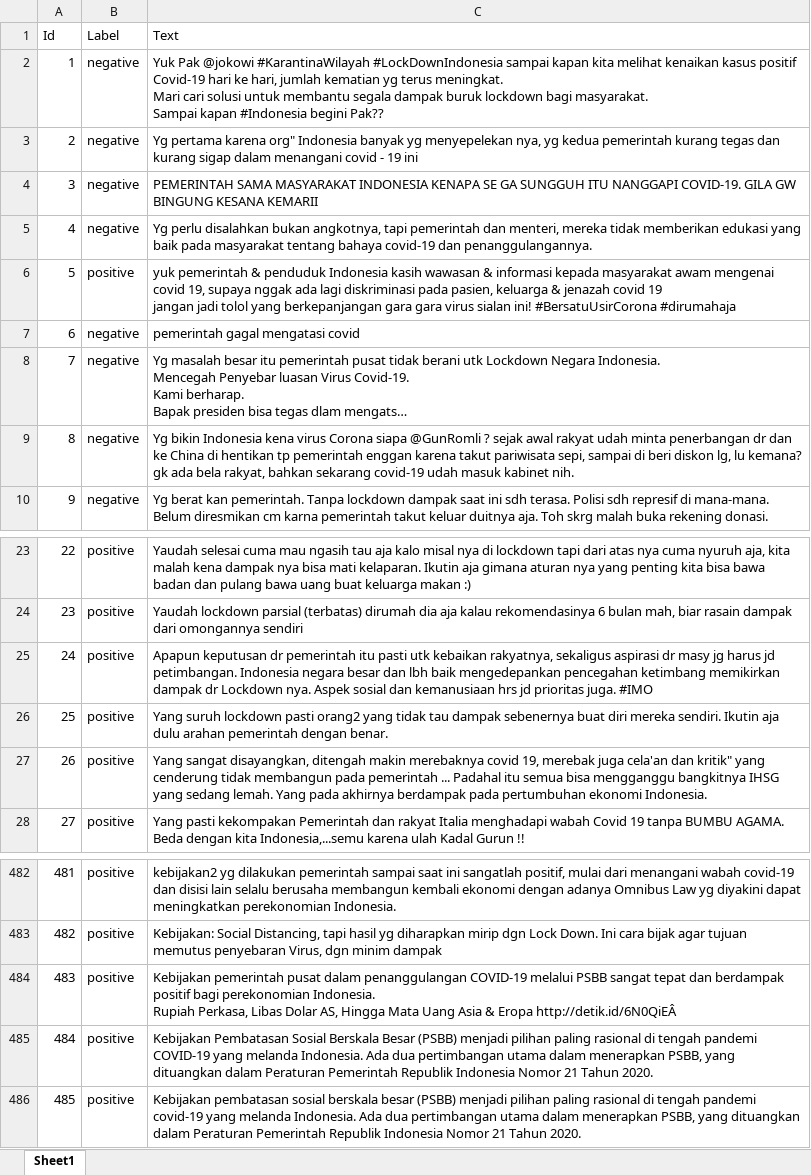
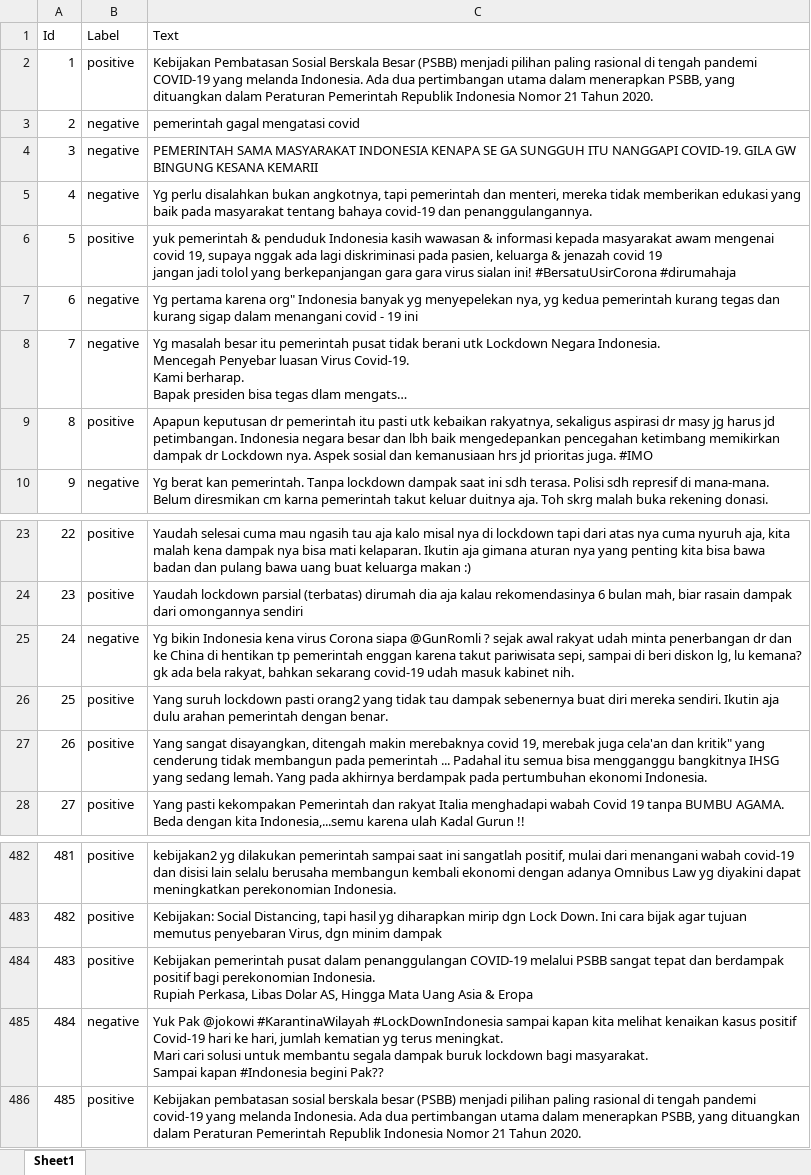
Before and after one commit to hf16/projekSkripsi, an Excel workbook: datasetCovid.xlsx, sheet Sheet1, drawn as a sheet; only a part is shown, gaps mark what is left out; long unchanged cells end in …; values as stored, in another font and other column widths than the file's, no borders; conditional formats not drawn; ↵ is a line break in a cell; the diff names each change by its address in the sheet, - before the commit and + after, or states it on an @@ line.

```diff
--- a/datasetCovid.xlsx (sheet Sheet1)
+++ b/datasetCovid.xlsx (sheet Sheet1)
-B2 (Label): negative
+B2 (Label): positive
-C2 (Text): Yuk Pak @jokowi #KarantinaWilayah #LockDownIndonesia sampai kapan kita melihat kenaikan kasus positif Covid-19 hari ke hari, jumlah kematian yg terus meningkat. ↵ Mari cari solusi untuk membantu segala dampak buruk lockdown bagi masyarakat. ↵ Sampai kapan #Indonesia begini Pak??
+C2 (Text): Kebijakan Pembatasan Sosial Berskala Besar (PSBB) menjadi pilihan paling rasional di tengah pandemi COVID-19 yang melanda Indonesia. Ada dua pertimbangan utama dalam menerapkan PSBB, yang dituangkan dalam Peraturan Pemerintah Republik Indonesia Nomor 21 Tahun 2020.
-C3 (Text): Yg pertama karena org" Indonesia banyak yg menyepelekan nya, yg kedua pemerintah kurang tegas dan kurang sigap dalam menangani covid - 19 ini
+C3 (Text): pemerintah gagal mengatasi covid
-C7 (Text): pemerintah gagal mengatasi covid
+C7 (Text): Yg pertama karena org" Indonesia banyak yg menyepelekan nya, yg kedua pemerintah kurang tegas dan kurang sigap dalam menangani covid - 19 ini
-B9 (Label): negative
+B9 (Label): positive
-C9 (Text): Yg bikin Indonesia kena virus Corona siapa @GunRomli ? sejak awal rakyat udah minta penerbangan dr dan ke China di hentikan tp pemerintah enggan karena takut pariwisata sepi, sampai di beri diskon lg, lu kemana? gk ada bela rakyat, bahkan sekarang covid-19 udah masuk kabinet nih.
+C9 (Text): Apapun keputusan dr pemerintah itu pasti utk kebaikan rakyatnya, sekaligus aspirasi dr masy jg harus jd petimbangan. Indonesia negara besar dan lbh baik mengedepankan pencegahan ketimbang memikirkan dampak dr Lockdown nya. Aspek sosial dan kemanusiaan hrs jd prioritas juga. #IMO
-B25 (Label): positive
+B25 (Label): negative
-C25 (Text): Apapun keputusan dr pemerintah itu pasti utk kebaikan rakyatnya, sekaligus aspirasi dr masy jg harus jd petimbangan. Indonesia negara besar dan lbh baik mengedepankan pencegahan ketimbang memikirkan dampak dr Lockdown nya. Aspek sosial dan kemanusiaan hrs jd prioritas juga. #IMO
+C25 (Text): Yg bikin Indonesia kena virus Corona siapa @GunRomli ? sejak awal rakyat udah minta penerbangan dr dan ke China di hentikan tp pemerintah enggan karena takut pariwisata sepi, sampai di beri diskon lg, lu kemana? gk ada bela rakyat, bahkan sekarang covid-19 udah masuk kabinet nih.
-C484 (Text): …& Eropa http://detik.id/6N0QiEÂ
+C484 (Text): …& Eropa
-B485 (Label): positive
+B485 (Label): negative
-C485 (Text): Kebijakan Pembatasan Sosial Berskala Besar (PSBB) menjadi pilihan paling rasional di tengah pandemi COVID-19 yang melanda Indonesia. Ada dua pertimbangan utama dalam menerapkan PSBB, yang dituangkan dalam Peraturan Pemerintah Republik Indonesia Nomor 21 Tahun 2020.
+C485 (Text): Yuk Pak @jokowi #KarantinaWilayah #LockDownIndonesia sampai kapan kita melihat kenaikan kasus positif Covid-19 hari ke hari, jumlah kematian yg terus meningkat. ↵ Mari cari solusi untuk membantu segala dampak buruk lockdown bagi masyarakat. ↵ Sampai kapan #Indonesia begini Pak??
```
Also changed, not shown: 4 other files.
